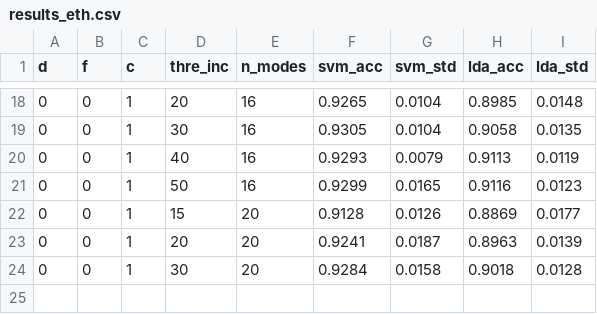
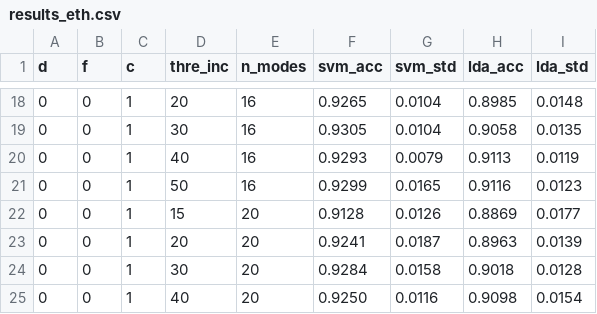
Before and after one commit to vesrozeno/shape-analysis-CN-FV, a CSV file: codes/results_eth.csv, drawn as a sheet; only a part is shown, gaps mark what is left out.

Commit message:
more results

```diff
--- a/codes/results_eth.csv
+++ b/codes/results_eth.csv
@@ -24 +24,2 @@ d,f,c,thre_inc,n_modes,svm_acc,svm_std,lda_acc,lda_std
 0,0,1,30,20,0.9284,0.0158,0.9018,0.0128
+0,0,1,40,20,0.9250,0.0116,0.9098,0.0154
```
Also changed, not shown: 1 other file.
